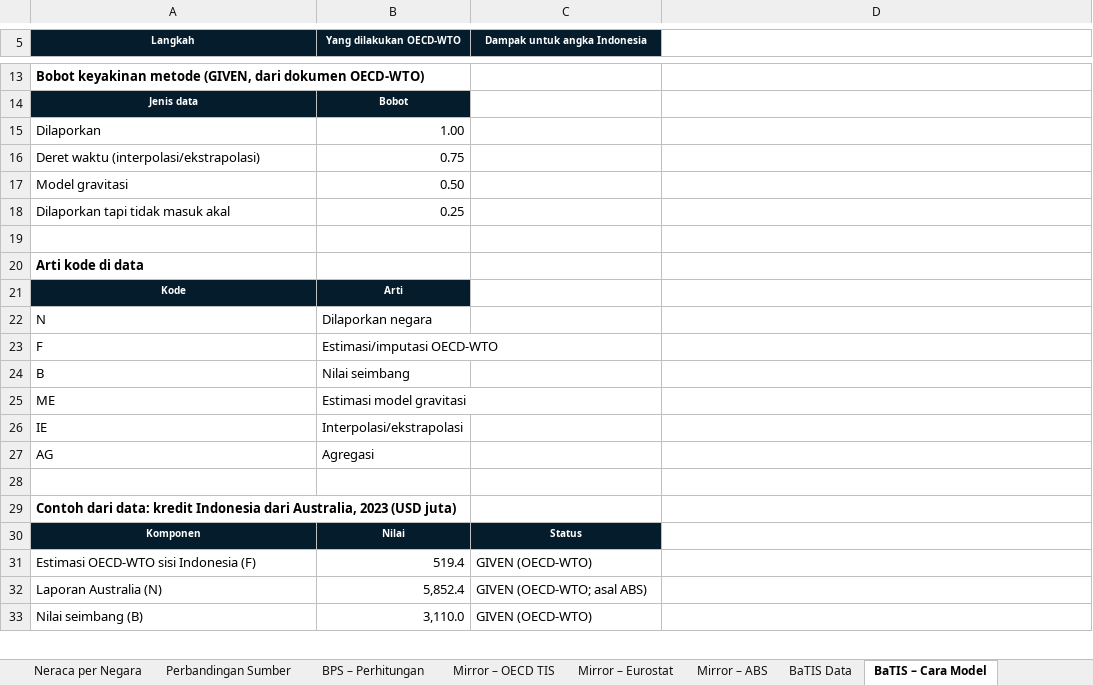
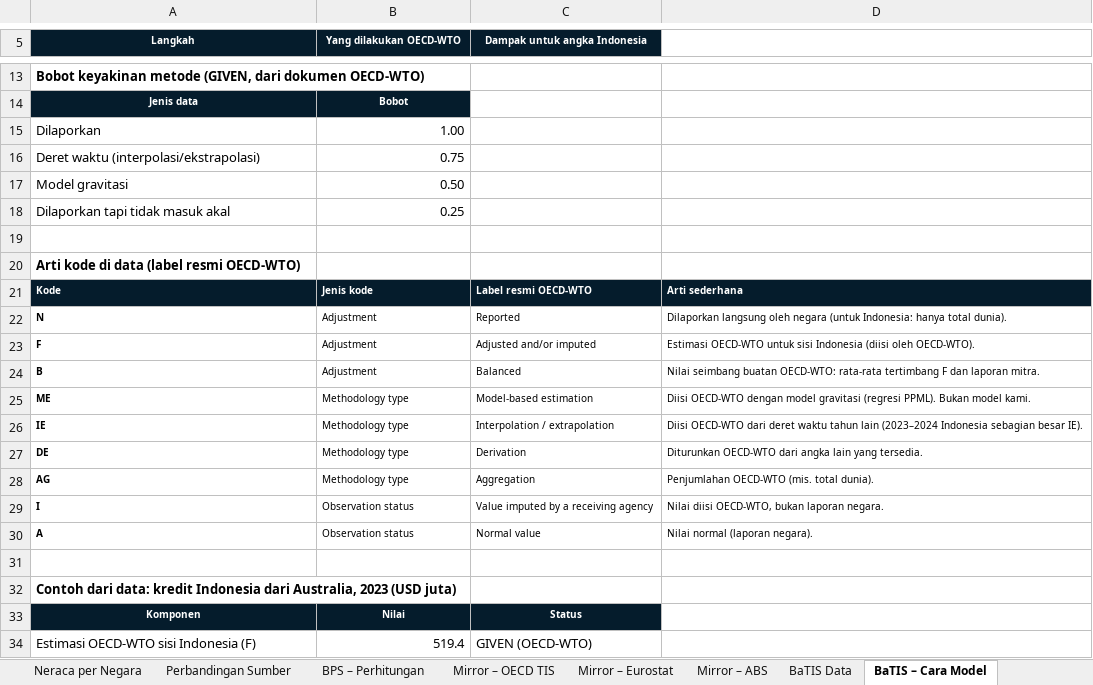
Before and after one commit to zanshit/Indonesia_Travel_Services_BOP, an Excel workbook: output/Neraca_Jasa_Perjalanan_Indonesia_per_Negara_v3.xlsx, sheet BaTIS – Cara Model, drawn as a sheet; only a part is shown, gaps mark what is left out; the shorter side is filled out with more unchanged rows; values as stored, in another font and other column widths than the file's, no borders; addresses are those after the commit; the diff covers the shown part only; the diff names each change by its address in the sheet, - before the commit and + after, or states it on an @@ line.

```diff
--- a/output/Neraca_Jasa_Perjalanan_Indonesia_per_Negara_v3.xlsx (sheet BaTIS – Cara Model)
+++ b/output/Neraca_Jasa_Perjalanan_Indonesia_per_Negara_v3.xlsx (sheet BaTIS – Cara Model)
-A20 (Langkah): Arti kode di data
+A20 (Langkah): Arti kode di data (label resmi OECD-WTO)
-A21:B21 alignment: center
+A21:B21 alignment: left
-B21 (Yang dilakukan OECD-WTO): Arti
+B21 (Yang dilakukan OECD-WTO): Jenis kode
-C21 (Dampak untuk angka Indonesia): (empty)
+C21 (Dampak untuk angka Indonesia): Label resmi OECD-WTO
-C21:D21 fill: none
+C21:D21 fill: #051C2C
-D21: (empty)
+D21: Arti sederhana
-A22:A26 bold: off
+A22:A26 bold: on
@@ A22:B26 text size: smaller @@
-B22 (Yang dilakukan OECD-WTO): Dilaporkan negara
+B22 (Yang dilakukan OECD-WTO): Adjustment
-C22 (Dampak untuk angka Indonesia): (empty)
+C22 (Dampak untuk angka Indonesia): Reported
-D22: (empty)
+D22: Dilaporkan langsung oleh negara (untuk Indonesia: hanya total dunia).
-B23 (Yang dilakukan OECD-WTO): Estimasi/imputasi OECD-WTO
+B23 (Yang dilakukan OECD-WTO): Adjustment
-C23 (Dampak untuk angka Indonesia): (empty)
+C23 (Dampak untuk angka Indonesia): Adjusted and/or imputed
-D23: (empty)
+D23: Estimasi OECD-WTO untuk sisi Indonesia (diisi oleh OECD-WTO).
-B24 (Yang dilakukan OECD-WTO): Nilai seimbang
+B24 (Yang dilakukan OECD-WTO): Adjustment
-C24 (Dampak untuk angka Indonesia): (empty)
+C24 (Dampak untuk angka Indonesia): Balanced
-D24: (empty)
+D24: Nilai seimbang buatan OECD-WTO: rata-rata tertimbang F dan laporan mitra.
-B25 (Yang dilakukan OECD-WTO): Estimasi model gravitasi
+B25 (Yang dilakukan OECD-WTO): Methodology type
-C25 (Dampak untuk angka Indonesia): (empty)
+C25 (Dampak untuk angka Indonesia): Model-based estimation
-D25: (empty)
+D25: Diisi OECD-WTO dengan model gravitasi (regresi PPML). Bukan model kami.
-B26 (Yang dilakukan OECD-WTO): Interpolasi/ekstrapolasi
+B26 (Yang dilakukan OECD-WTO): Methodology type
-C26 (Dampak untuk angka Indonesia): (empty)
+C26 (Dampak untuk angka Indonesia): Interpolation / extrapolation
-D26: (empty)
+D26: Diisi OECD-WTO dari deret waktu tahun lain (2023–2024 Indonesia sebagian besar IE).
+row 27: DE | Methodology type | Derivation | Diturunkan OECD-WTO dari angka lain yang tersedia.
-A28 bold: off
+A28 bold: on
@@ A28:B28 text size: smaller @@
-B28 (Yang dilakukan OECD-WTO): Agregasi
+B28 (Yang dilakukan OECD-WTO): Methodology type
-C28 (Dampak untuk angka Indonesia): (empty)
+C28 (Dampak untuk angka Indonesia): Aggregation
-D28: (empty)
+D28: Penjumlahan OECD-WTO (mis. total dunia).
+row 29: I | Observation status | Value imputed by a receiving agency | Nilai diisi OECD-WTO, bukan laporan negara.
+row 30: A | Observation status | Normal value | Nilai normal (laporan negara).
```
Also changed, not shown: 2 edited cells elsewhere in this sheet, sheet BaTIS Data, sheet Mirror – ABS, sheet Rekonsiliasi, sheet Perbandingan Sumber, sheet Mirror – Eurostat, sheet BPS – Perhitungan, 4 more sheets, other sheet tabs, charts or pictures, 1 other file.
